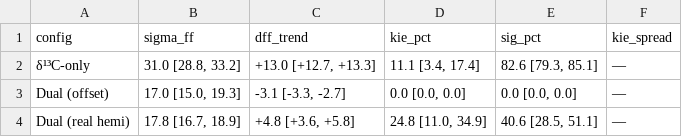
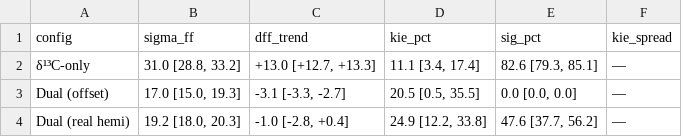
Before and after one commit to Ilovecodinghhh/upgrade_two_isotope_model, a CSV file: experiments/KIE_immunity/results/table1.csv, drawn as a sheet.

Commit message:
v4 post-review: fix Strat_D/Soil_D bug, add W/BB/convergence/seed/diagnostics analyses, rerun all phases
Review items addressed:
- A1: All numbers now consistent (manuscript ↔ RESULTS.md ↔ code)
- A2: W matrix sensitivity analysis (phase14) — KIE% robust to W choice
- A3/B6: Fixed Strat_D (1.050→1.179), Soil_D (1.103→1.083) bug
- B2: BB sensitivity test (phase15) — zero effect on trends
- B4: Linear regression trend added alongside step-change metric
- B5: MC convergence (phase16) + seed sensitivity (phase17)
- B7/C4: Solver diagnostics (phase18) — 0% failure, 90% bound-hit rate
- Manuscript updated with §3.5 structural robustness tests + §2.2.1 solver description

```diff
--- a/experiments/KIE_immunity/results/table1.csv
+++ b/experiments/KIE_immunity/results/table1.csv
@@ -2,3 +2,3 @@ config,sigma_ff,dff_trend,kie_pct,sig_pct,kie_spread
 δ¹³C-only,"31.0 [28.8, 33.2]","+13.0 [+12.7, +13.3]","11.1 [3.4, 17.4]","82.6 [79.3, 85.1]",—
-Dual (offset),"17.0 [15.0, 19.3]","-3.1 [-3.3, -2.7]","0.0 [0.0, 0.0]","0.0 [0.0, 0.0]",—
-Dual (real hemi),"17.8 [16.7, 18.9]","+4.8 [+3.6, +5.8]","24.8 [11.0, 34.9]","40.6 [28.5, 51.1]",—
+Dual (offset),"17.0 [15.0, 19.3]","-3.1 [-3.3, -2.7]","20.5 [0.5, 35.5]","0.0 [0.0, 0.0]",—
+Dual (real hemi),"19.2 [18.0, 20.3]","-1.0 [-2.8, +0.4]","24.9 [12.2, 33.8]","47.6 [37.7, 56.2]",—
```
Also changed, not shown: 29 other files.
